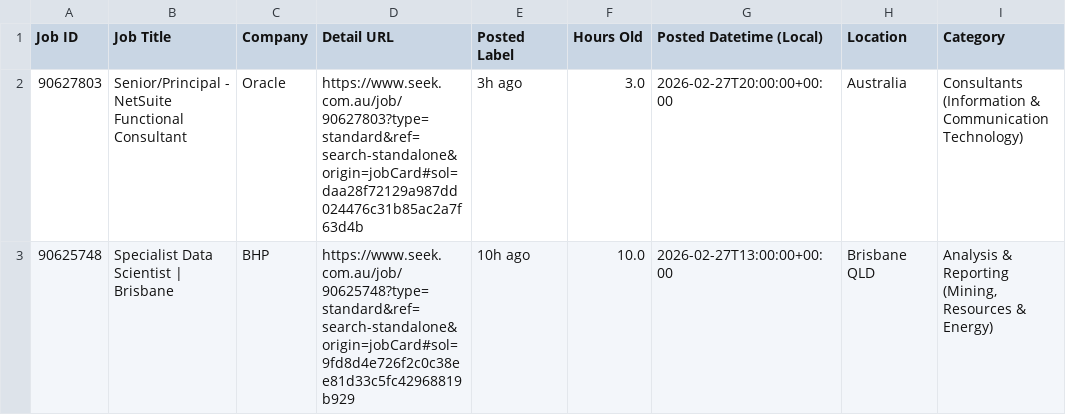
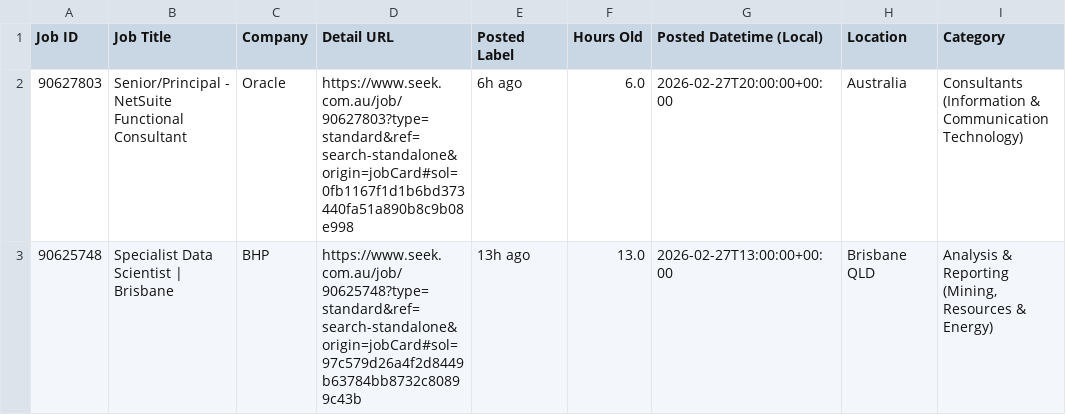
Before and after one commit to TIMXSHI/JobScrapper_SEEK_BA.BI, a CSV file: seek_SIA_24h.csv, drawn as a sheet; only a part is shown; the diff names each change by its address in the sheet, - before the commit and + after, or states it on an @@ line.

```diff
--- a/seek_SIA_24h.csv
+++ b/seek_SIA_24h.csv
-D2 (Detail URL): https://www.seek.com.au/job/90627803?type=standard&ref=search-standalone&origin=jobCard#sol=daa28f72129a987dd024476c31b85ac2a7f63d4b
+D2 (Detail URL): https://www.seek.com.au/job/90627803?type=standard&ref=search-standalone&origin=jobCard#sol=0fb1167f1d1b6bd373440fa51a890b8c9b08e998
-E2 (Posted Label): 3h ago
+E2 (Posted Label): 6h ago
-F2 (Hours Old): 3.0
+F2 (Hours Old): 6.0
-D3 (Detail URL): https://www.seek.com.au/job/90625748?type=standard&ref=search-standalone&origin=jobCard#sol=9fd8d4e726f2c0c38ee81d33c5fc42968819b929
+D3 (Detail URL): https://www.seek.com.au/job/90625748?type=standard&ref=search-standalone&origin=jobCard#sol=97c579d26a4f2d8449b63784bb8732c80899c43b
-E3 (Posted Label): 10h ago
+E3 (Posted Label): 13h ago
-F3 (Hours Old): 10.0
+F3 (Hours Old): 13.0
```
Also changed, not shown: seek_MLAI_24h.csv.
